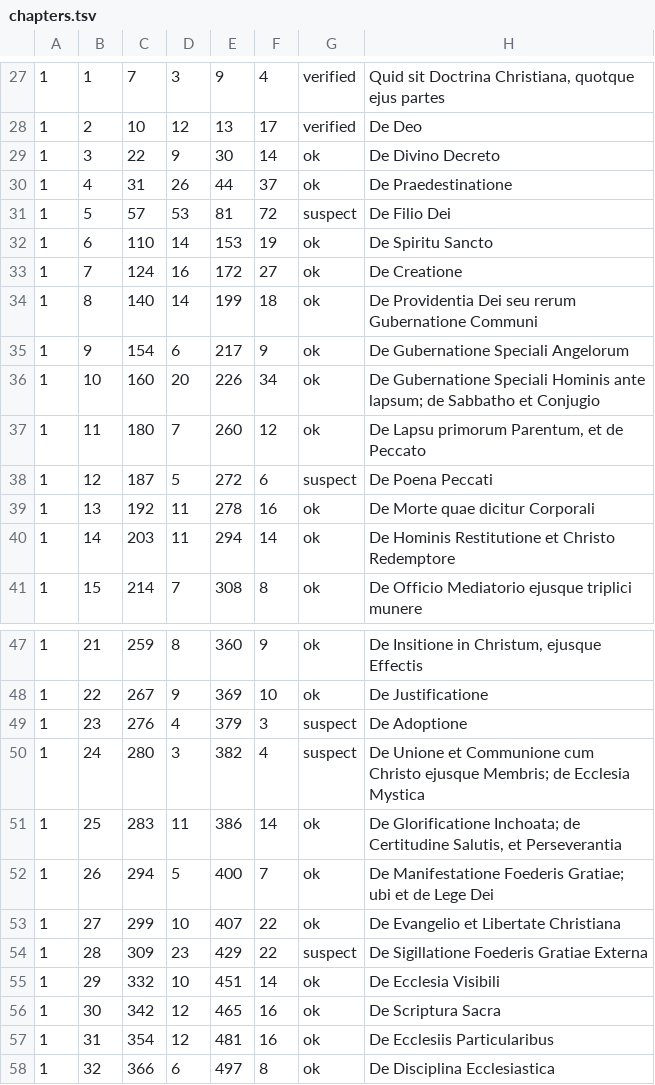
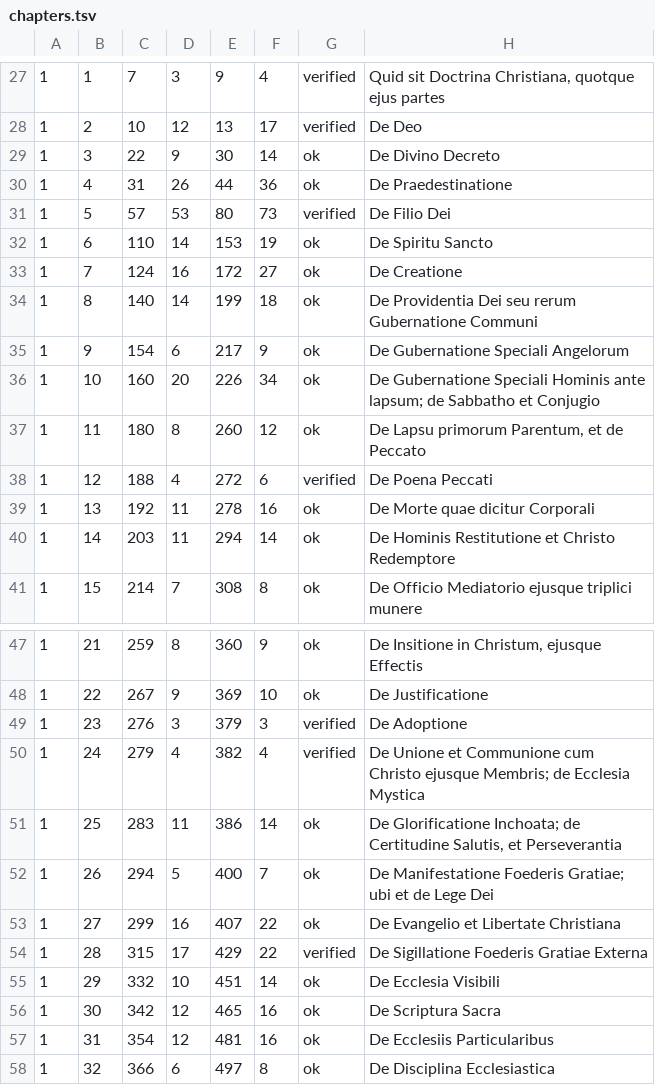
Before and after one commit to wilsonpruitt/milton-doctrina, a TSV file: tools/chapters.tsv, drawn as a sheet; only a part is shown, gaps mark what is left out; the diff names each change by its address in the sheet, - before the commit and + after, or states it on an @@ line.

```diff
--- a/tools/chapters.tsv
+++ b/tools/chapters.tsv
-F30: 37
+F30: 36
-E31: 81
+E31: 80
-F31: 72
+F31: 73
-G31: suspect
+G31: verified
-D37: 7
+D37: 8
-C38: 187
+C38: 188
-D38: 5
+D38: 4
-G38: suspect
+G38: verified
-D49: 4
+D49: 3
-G49:G50: suspect
+G49:G50: verified
-C50: 280
+C50: 279
-D50: 3
+D50: 4
-D53: 10
+D53: 16
-C54: 309
+C54: 315
-D54: 23
+D54: 17
-G54: suspect
+G54: verified
```
Also changed, not shown: 2 other files.
